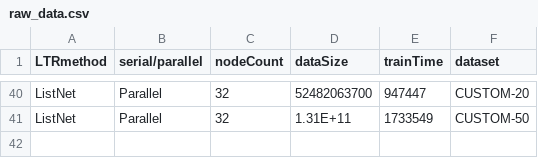
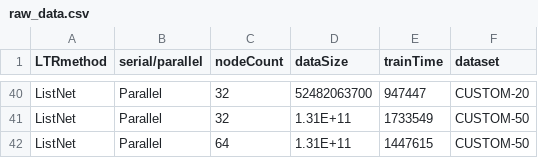
Before and after one commit to TaXxER/Afstuderen, a CSV file: measurements/raw_data.csv, drawn as a sheet; only a part is shown, gaps mark what is left out; the diff names each change by its address in the sheet, - before the commit and + after, or states it on an @@ line.

Commit message:
fix van de code + 64 nodes op CUSTOM-50 meting

```diff
--- a/measurements/raw_data.csv
+++ b/measurements/raw_data.csv
+row 42: ListNet | Parallel | 64 | 1.31E+11 | 1447615 | CUSTOM-50
```
Also changed, not shown: 2 other files.
